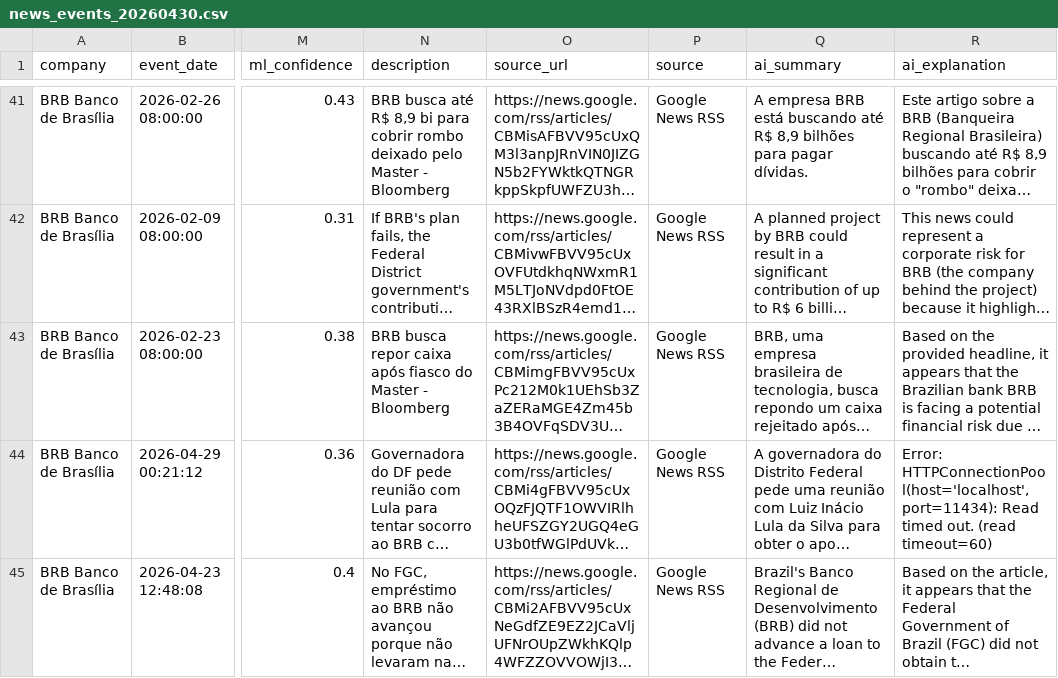
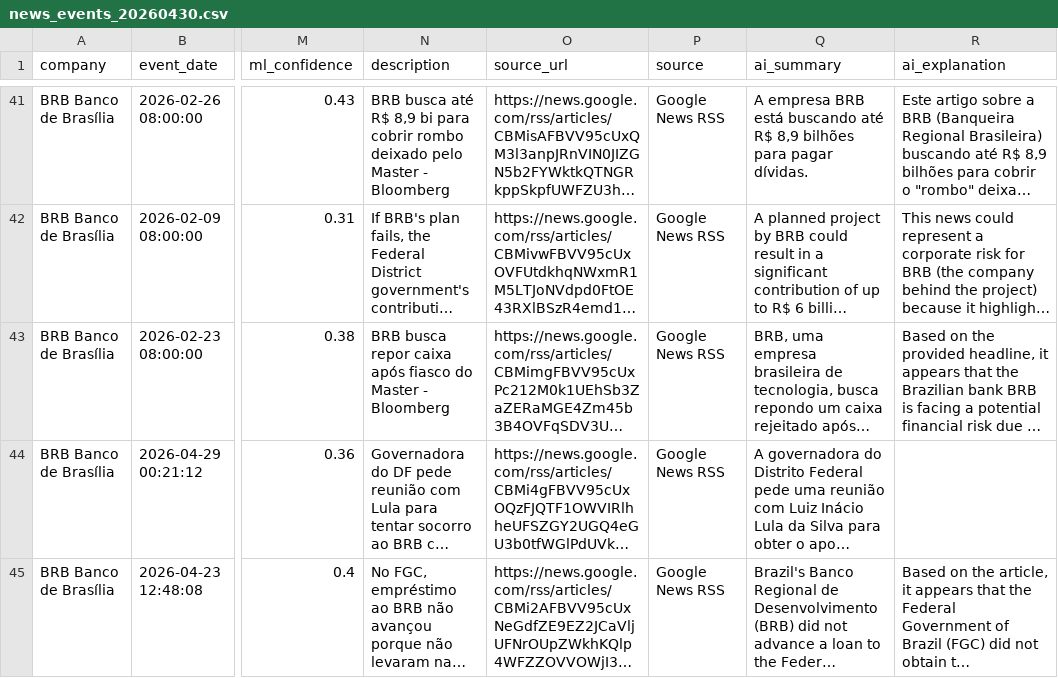
Before and after one commit to iarasimoes/corporate-risk-compliance-dashboard, a CSV file: data/mock/news_events_20260430.csv, drawn as a sheet; only a part is shown, gaps mark what is left out; long unchanged cells end in …; the diff covers the shown part only; the diff names each change by its address in the sheet, - before the commit and + after, or states it on an @@ line.

```diff
--- a/data/mock/news_events_20260430.csv
+++ b/data/mock/news_events_20260430.csv
-R44 (ai_explanation): Error: HTTPConnectionPool(host='localhost', port=11434): Read timed out. (read timeout=60)
+R44 (ai_explanation): (empty)
```
Also changed, not shown: 3 edited cells elsewhere in this file, data/mock/news_events_20260501.csv, data/mock/news_events_20260503.csv, 28 other files.
